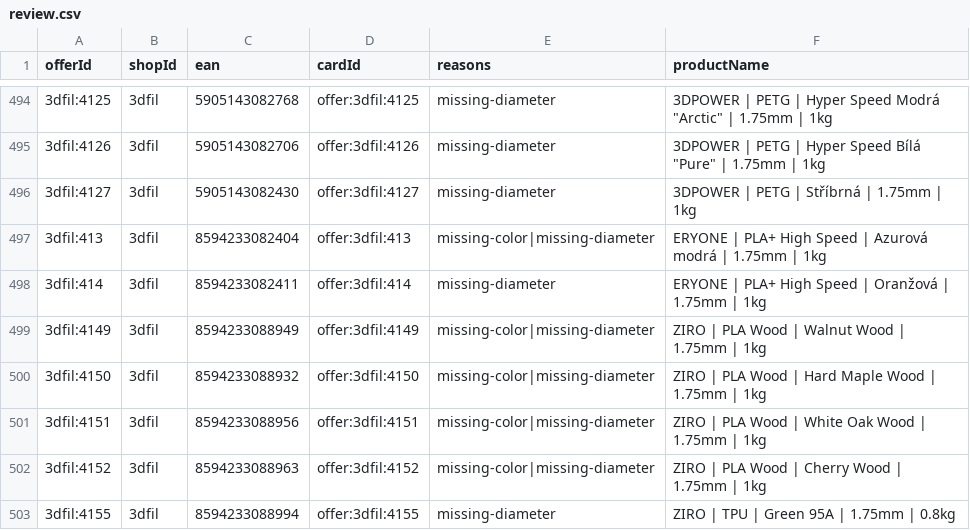
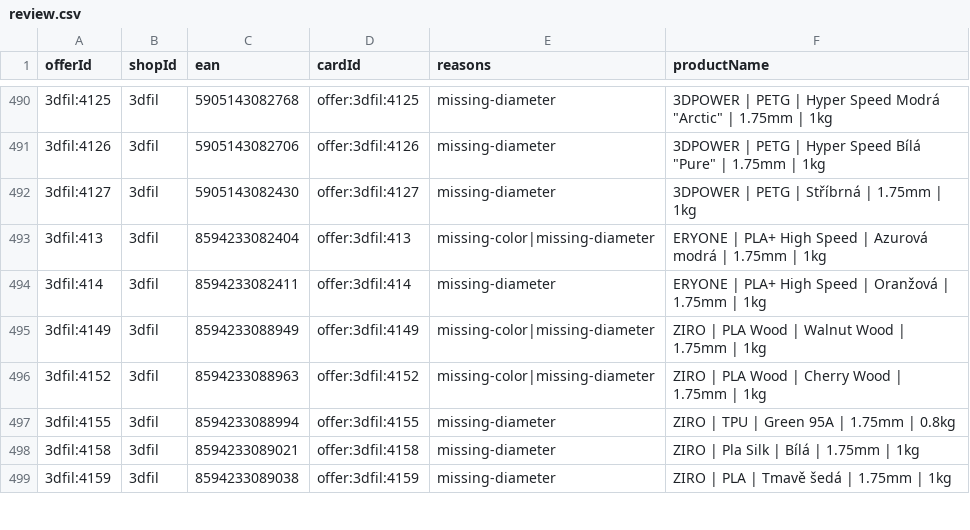
Before and after one commit to prochazkao-cmyk/prvnivrstva.cz, a CSV file: src/data/filament-normalization/review.csv, drawn as a sheet; only a part is shown, gaps mark what is left out; the shorter side is filled out with more unchanged rows; the diff covers the shown part only.

```diff
--- a/src/data/filament-normalization/review.csv
+++ b/src/data/filament-normalization/review.csv
@@ -499,4 +495,2 @@ offerId,shopId,ean,cardId,reasons,productName
 3dfil:4149,3dfil,8594233088949,offer:3dfil:4149,missing-color|missing-diameter,ZIRO | PLA Wood | Walnut Wood | 1.75mm | 1kg
-3dfil:4150,3dfil,8594233088932,offer:3dfil:4150,missing-color|missing-diameter,ZIRO | PLA Wood | Hard Maple Wood | 1.75mm | 1kg
-3dfil:4151,3dfil,8594233088956,offer:3dfil:4151,missing-color|missing-diameter,ZIRO | PLA Wood | White Oak Wood | 1.75mm | 1kg
 3dfil:4152,3dfil,8594233088963,offer:3dfil:4152,missing-color|missing-diameter,ZIRO | PLA Wood | Cherry Wood | 1.75mm | 1kg
```
Also changed, not shown: 3 added rows, 9 removed rows and 4 edited cells elsewhere in this file, 6 other files.
